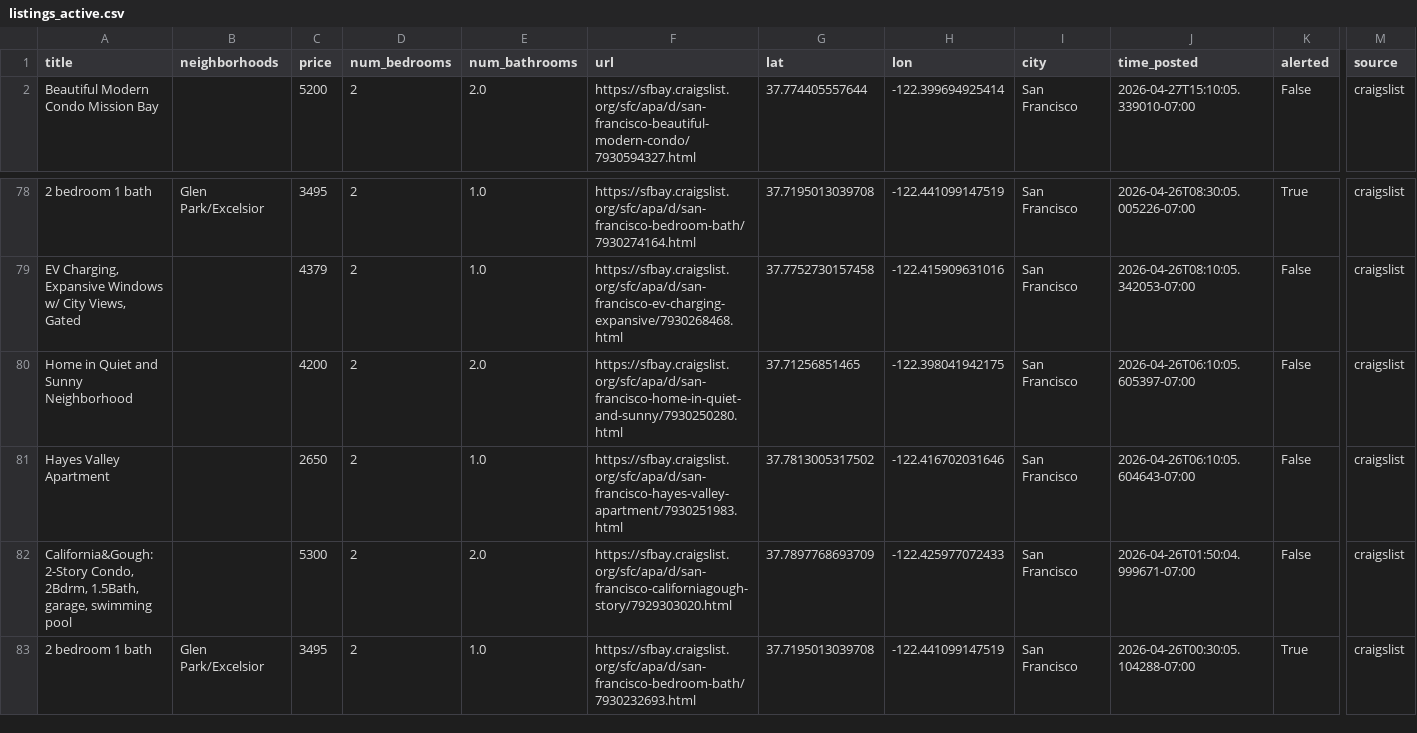
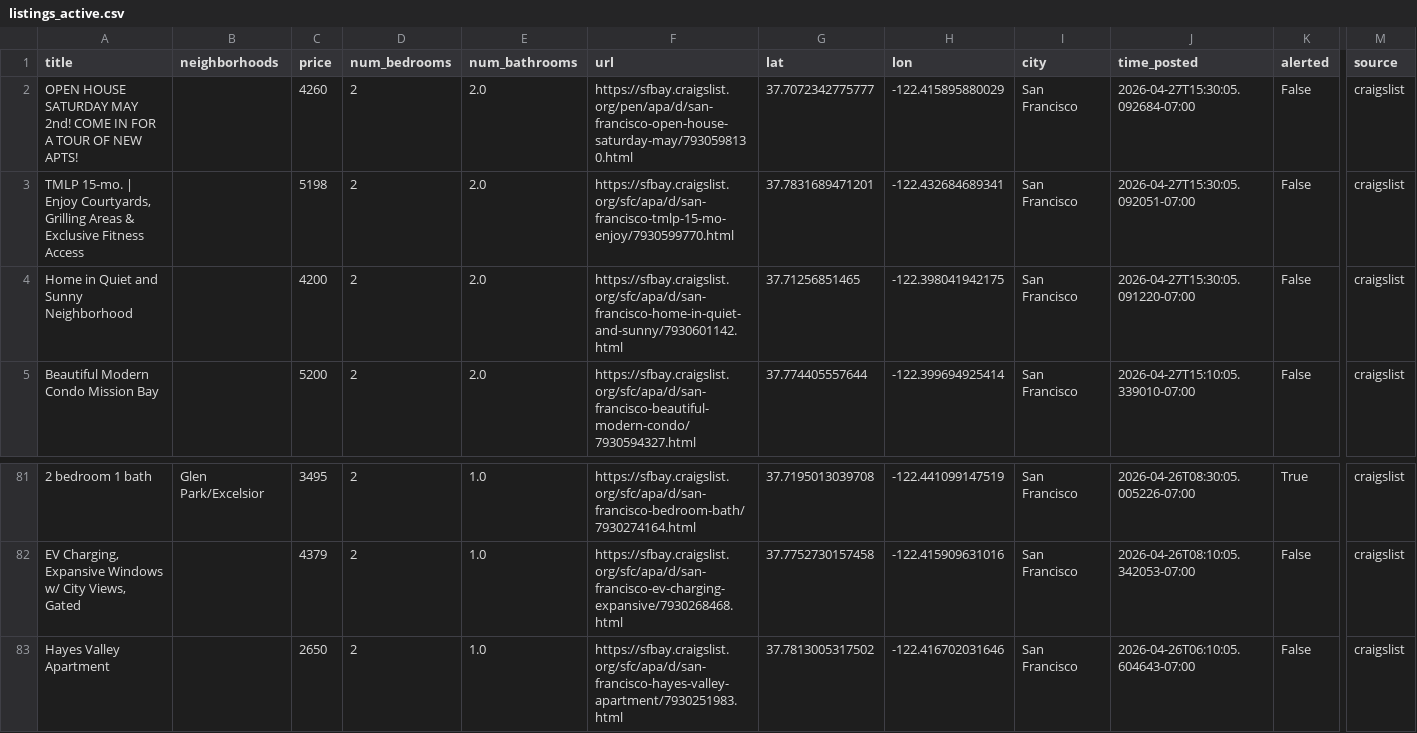
Before and after one commit to dHbdHbdHb/craigslist_alert, a CSV file: craigslist_data/listings_active.csv, drawn as a sheet; only a part is shown, gaps mark what is left out; the shorter side is filled out with more unchanged rows; removed rows and columns are numbered as before the commit, all else as after; rows hold the shown columns only; the diff names each change by its address in the sheet, - before the commit and + after, or states it on an @@ line.

Commit message:
Auto-update listings: 2026-04-27 15:32:06

```diff
--- a/craigslist_data/listings_active.csv
+++ b/craigslist_data/listings_active.csv
+row 2: OPEN HOUSE SATURDAY MAY 2nd! COME IN FOR A TOUR OF NEW APTS! |  | 4260 | 2 | 2.0 | https://sfbay.craigslist.org/pen/apa/d/san-francisco-open-house-saturday-may/7930598130.html | 37.7072342775777 | -122.415895880029 | San Francisco | 2026-04-27T15:30:05.092684-07:00 | False | craigslist
+row 3: TMLP 15-mo. | Enjoy Courtyards, Grilling Areas & Exclusive Fitness Access |  | 5198 | 2 | 2.0 | https://sfbay.craigslist.org/sfc/apa/d/san-francisco-tmlp-15-mo-enjoy/7930599770.html | 37.7831689471201 | -122.432684689341 | San Francisco | 2026-04-27T15:30:05.092051-07:00 | False | craigslist
+row 4: Home in Quiet and Sunny Neighborhood |  | 4200 | 2 | 2.0 | https://sfbay.craigslist.org/sfc/apa/d/san-francisco-home-in-quiet-and-sunny/7930601142.html | 37.71256851465 | -122.398041942175 | San Francisco | 2026-04-27T15:30:05.091220-07:00 | False | craigslist
-row 80: Home in Quiet and Sunny Neighborhood |  | 4200 | 2 | 2.0 | https://sfbay.craigslist.org/sfc/apa/d/san-francisco-home-in-quiet-and-sunny/7930250280.html | 37.71256851465 | -122.398041942175 | San Francisco | 2026-04-26T06:10:05.605397-07:00 | False | craigslist
```
Also changed, not shown: 1 other file.
